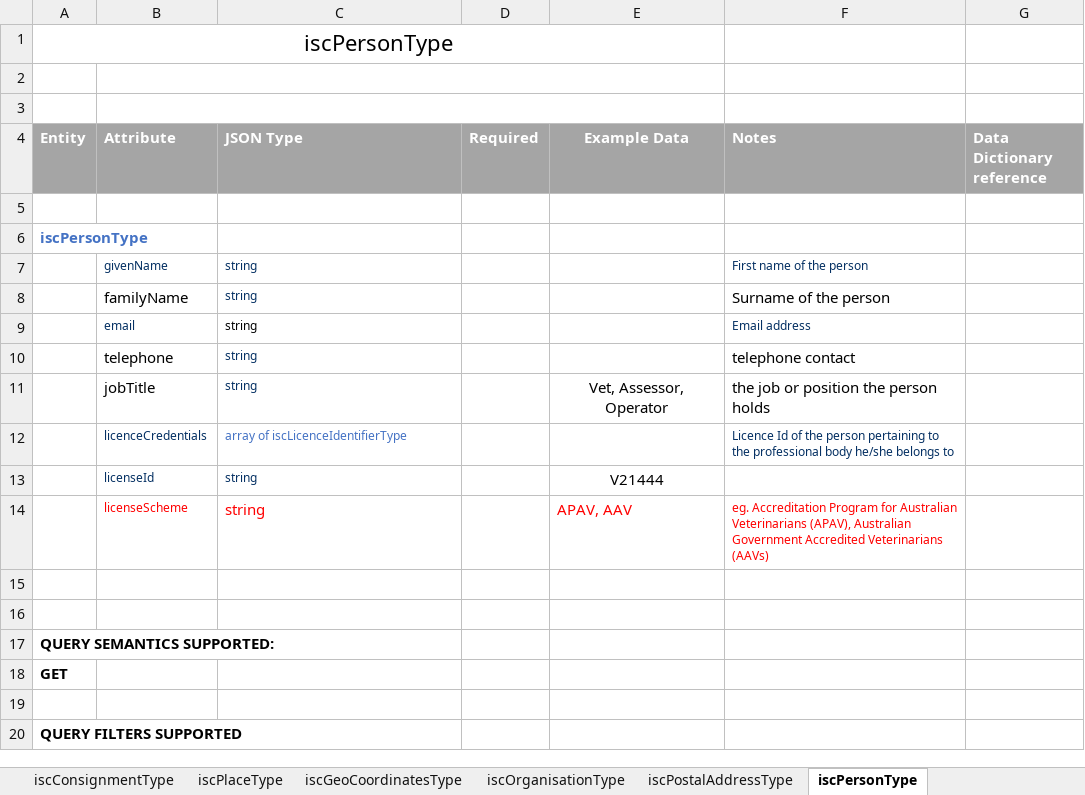
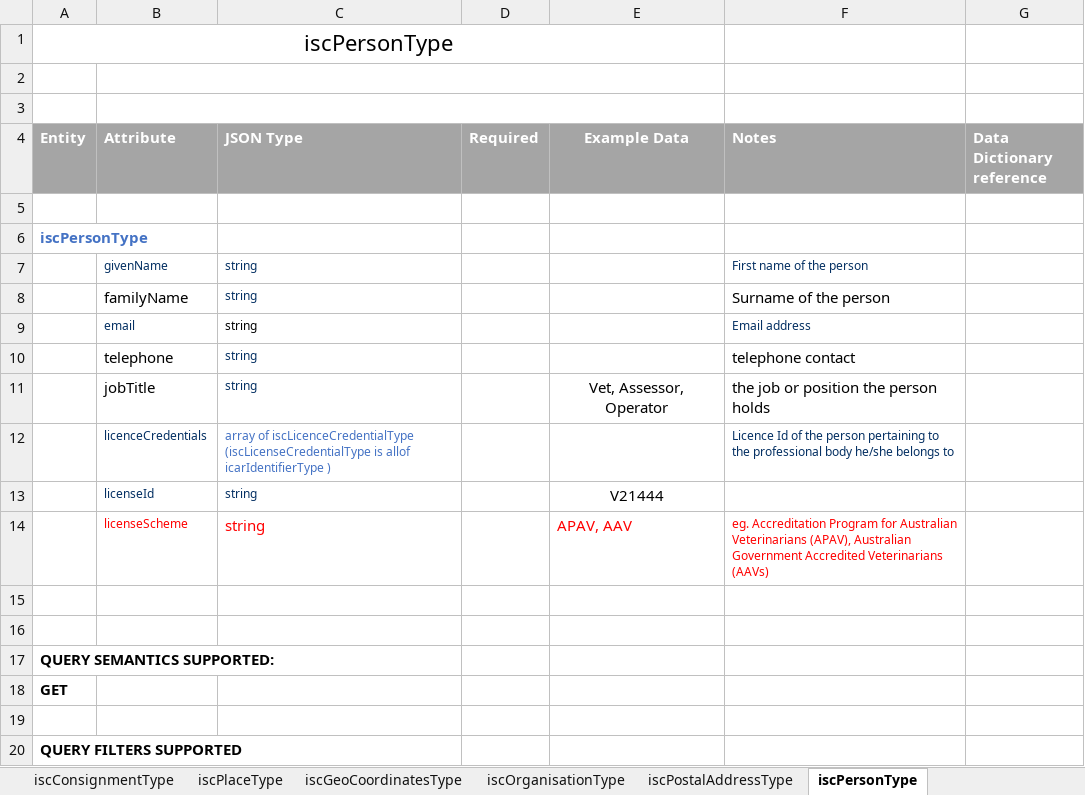
Before and after one commit to integritysystemscompany/animal_schema, an Excel workbook: Draft Schema/Draft Animal Registrations and Movements.xlsx, sheet iscPersonType, drawn as a sheet; values as stored, in another font and other column widths than the file's, no borders; 1 other sheet too large or unreadable and not compared; ↵ is a line break in a cell; the diff names each change by its address in the sheet, - before the commit and + after, or states it on an @@ line.

Commit message:
Add files via upload

```diff
--- a/Draft Schema/Draft Animal Registrations and Movements.xlsx (sheet iscPersonType)
+++ b/Draft Schema/Draft Animal Registrations and Movements.xlsx (sheet iscPersonType)
-C12 (JSON Type): array of iscLicenceIdentifierType
+C12 (JSON Type): array of iscLicenceCredentialType ↵ (iscLicenseCredentialType is allof icarIdentifierType )
```
